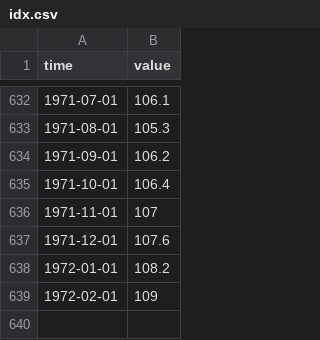
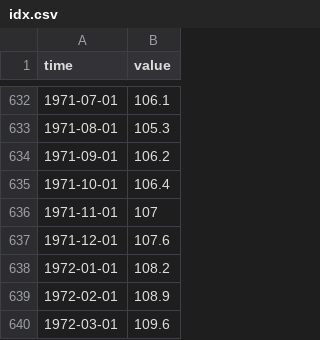
Before and after one commit to opentsi/us.fred.indpro, a CSV file: data-raw/csv/idx.csv, drawn as a sheet; only a part is shown, gaps mark what is left out.

Commit message:
opentsi full history init

```diff
--- a/data-raw/csv/idx.csv
+++ b/data-raw/csv/idx.csv
@@ -638,2 +638,3 @@ time,value
 1972-01-01,108.2
-1972-02-01,109
+1972-02-01,108.9
+1972-03-01,109.6
```
